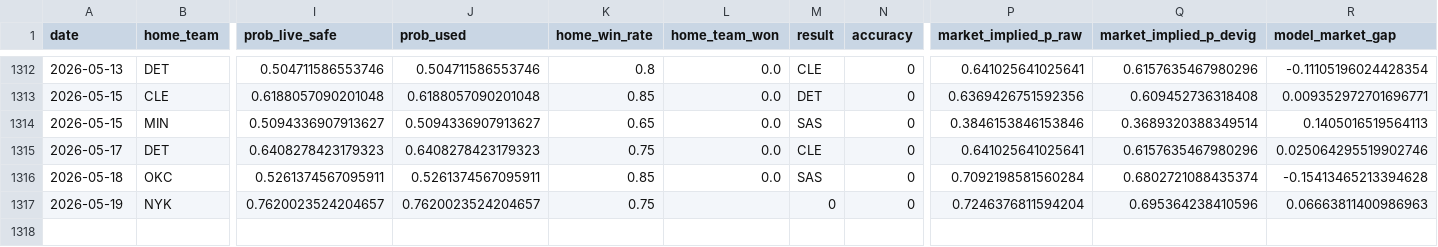
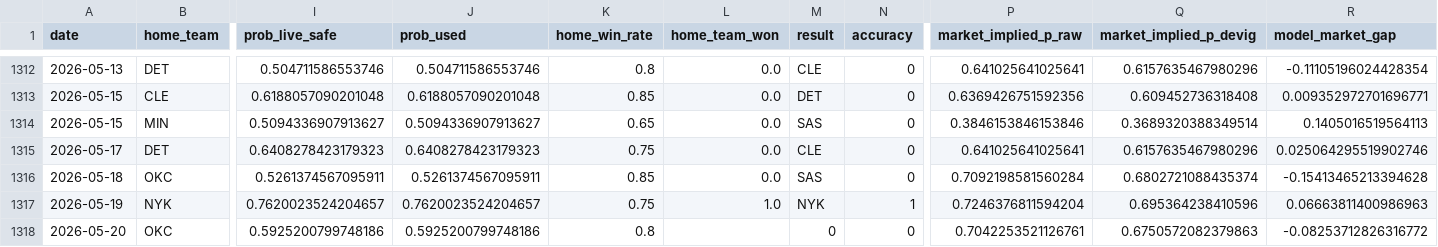
Before and after one commit to Alex-2911/hoops-insight, a CSV file: public/data/combined_recent_latest.csv, drawn as a sheet; only a part is shown, gaps mark what is left out; rows hold the shown columns only; the diff names each change by its address in the sheet, - before the commit and + after, or states it on an @@ line.

Commit message:
Refresh dashboard data for OKC SAS

```diff
--- a/public/data/combined_recent_latest.csv
+++ b/public/data/combined_recent_latest.csv
-L1317 (home_team_won): (empty)
+L1317 (home_team_won): 1.0
-M1317 (result): 0
+M1317 (result): NYK
-N1317 (accuracy): 0
+N1317 (accuracy): 1
+row 1318: 2026-05-20 | OKC | 0.5925200799748186 | 0.5925200799748186 | 0.8 |  | 0 | 0 | 0.7042253521126761 | 0.6750572082379863 | -0.08253712826316772
```
Also changed, not shown: 12 other files.
